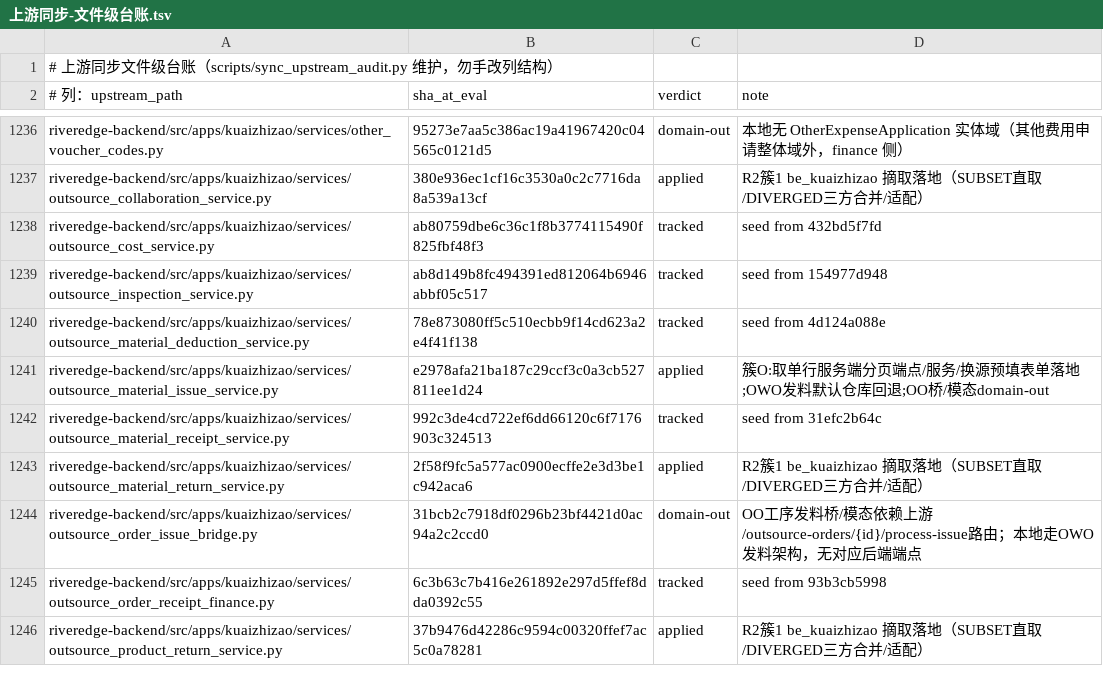
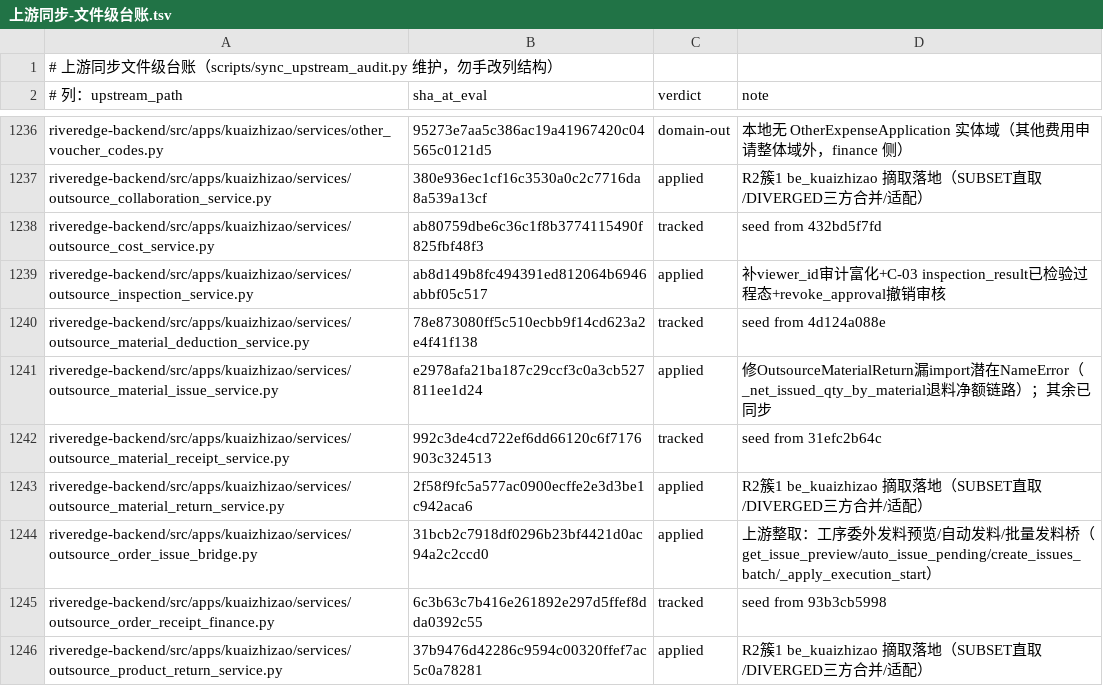
Before and after one commit to YZJ2016/kuaigeyun-mes, a TSV file: docs/上游同步-文件级台账.tsv, drawn as a sheet; only a part is shown, gaps mark what is left out; the diff covers the shown part only.

```diff
--- a/docs/上游同步-文件级台账.tsv
+++ b/docs/上游同步-文件级台账.tsv
@@ -1238,8 +1238,8 @@ riveredge-backend/src/apps/kuaizhizao/services/outsource_collaboration_service.p
 riveredge-backend/src/apps/kuaizhizao/services/outsource_cost_service.py	ab80759dbe6c36c1f8b3774115490f825fbf48f3	tracked	seed from 432bd5f7fd
-riveredge-backend/src/apps/kuaizhizao/services/outsource_inspection_service.py	ab8d149b8fc494391ed812064b6946abbf05c517	tracked	seed from 154977d948
+riveredge-backend/src/apps/kuaizhizao/services/outsource_inspection_service.py	ab8d149b8fc494391ed812064b6946abbf05c517	applied	补viewer_id审计富化+C-03 inspection_result已检验过程态+revoke_approval撤销审核
 riveredge-backend/src/apps/kuaizhizao/services/outsource_material_deduction_service.py	78e873080ff5c510ecbb9f14cd623a2e4f41f138	tracked	seed from 4d124a088e
-riveredge-backend/src/apps/kuaizhizao/services/outsource_material_issue_service.py	e2978afa21ba187c29ccf3c0a3cb527811ee1d24	applied	簇O:取单行服务端分页端点/服务/换源预填表单落地;OWO发料默认仓库回退;OO桥/模态domain-out
+riveredge-backend/src/apps/kuaizhizao/services/outsource_material_issue_service.py	e2978afa21ba187c29ccf3c0a3cb527811ee1d24	applied	修OutsourceMaterialReturn漏import潜在NameError（_net_issued_qty_by_material退料净额链路）；其余已同步
 riveredge-backend/src/apps/kuaizhizao/services/outsource_material_receipt_service.py	992c3de4cd722ef6dd66120c6f7176903c324513	tracked	seed from 31efc2b64c
 riveredge-backend/src/apps/kuaizhizao/services/outsource_material_return_service.py	2f58f9fc5a577ac0900ecffe2e3d3be1c942aca6	applied	R2簇1 be_kuaizhizao 摘取落地（SUBSET直取/DIVERGED三方合并/适配）
-riveredge-backend/src/apps/kuaizhizao/services/outsource_order_issue_bridge.py	31bcb2c7918df0296b23bf4421d0ac94a2c2ccd0	domain-out	OO工序发料桥/模态依赖上游/outsource-orders/{id}/process-issue路由；本地走OWO发料架构，无对应后端端点
+riveredge-backend/src/apps/kuaizhizao/services/outsource_order_issue_bridge.py	31bcb2c7918df0296b23bf4421d0ac94a2c2ccd0	applied	上游整取：工序委外发料预览/自动发料/批量发料桥（get_issue_preview/auto_issue_pending/create_issues_batch/_apply_execution_start）
 riveredge-backend/src/apps/kuaizhizao/services/outsource_order_receipt_finance.py	6c3b63c7b416e261892e297d5ffef8dda0392c55	tracked	seed from 93b3cb5998
```
Also changed, not shown: 31 edited cells elsewhere in this file, 21 other files.
